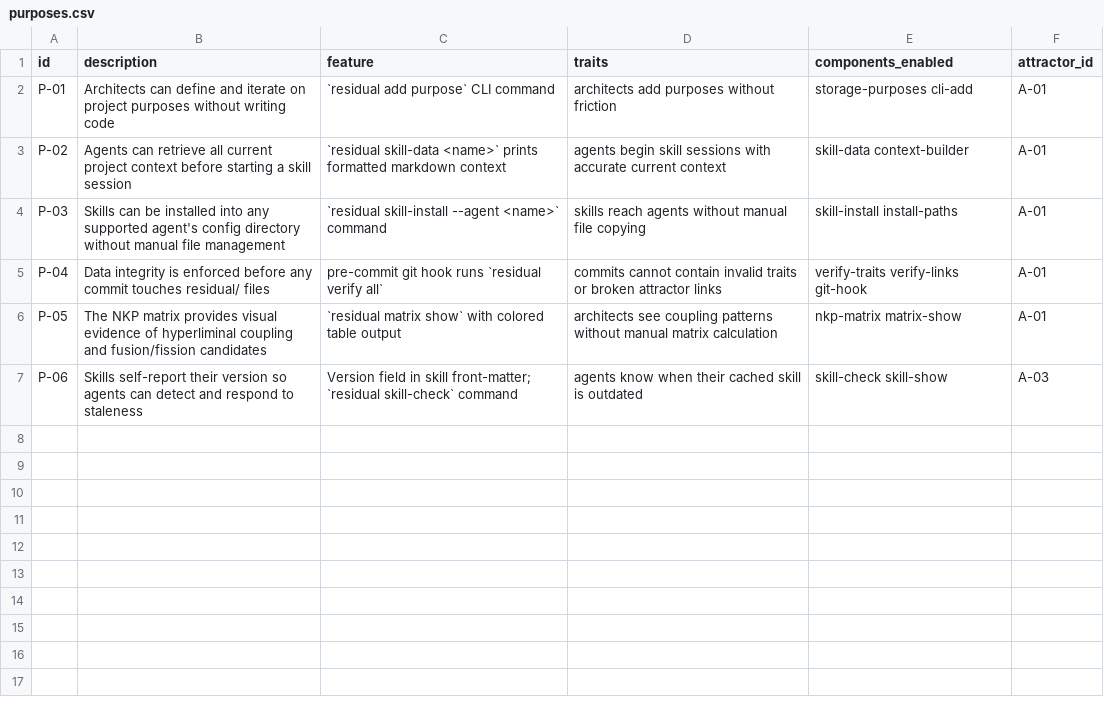
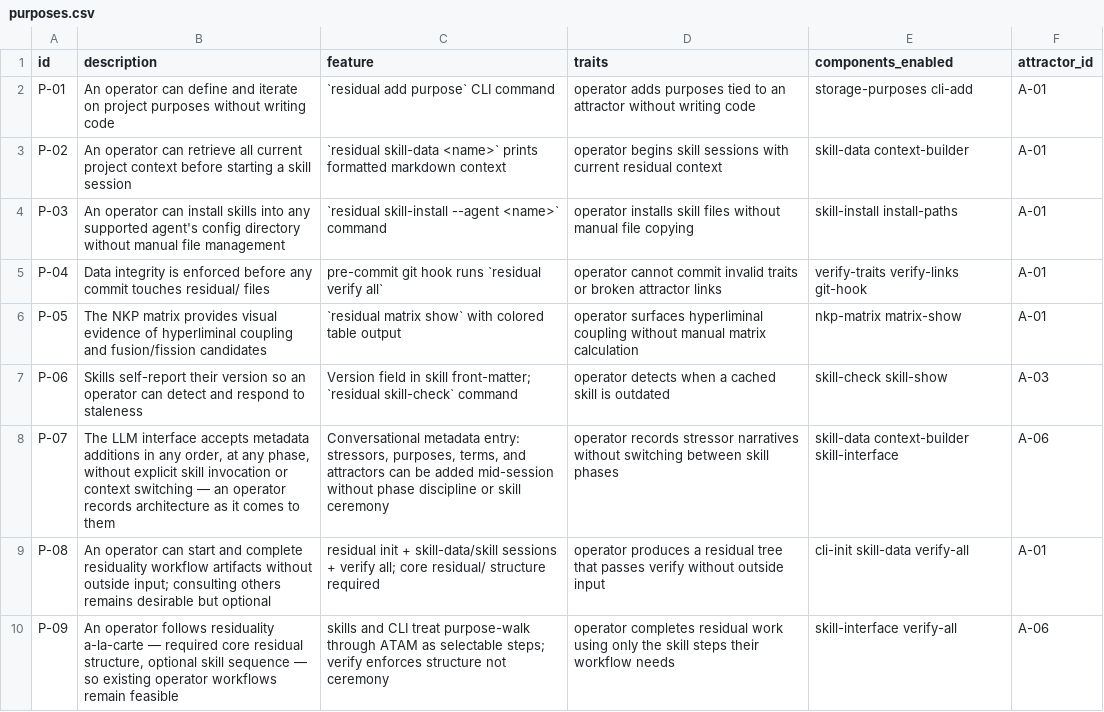
Before and after one commit to mikenrafter/residual, a CSV file: residual/purposes.csv, drawn as a sheet; only a part is shown; the diff covers the shown part only.

```diff
--- a/residual/purposes.csv
+++ b/residual/purposes.csv
@@ -1,7 +1,10 @@
 id,description,feature,traits,components_enabled,attractor_id
-P-01,Architects can define and iterate on project purposes without writing code,`residual add purpose` CLI command,architects add purposes without friction,storage-purposes cli-add,A-01
-P-02,Agents can retrieve all current project context before starting a skill session,`residual skill-data <name>` prints formatted markdown context,agents begin skill sessions with accurate current context,skill-data context-builder,A-01
-P-03,Skills can be installed into any supported agent's config directory without manual file management,`residual skill-install --agent <name>` command,skills reach agents without manual file copying,skill-install install-paths,A-01
-P-04,Data integrity is enforced before any commit touches residual/ files,pre-commit git hook runs `residual verify all`,commits cannot contain invalid traits or broken attractor links,verify-traits verify-links git-hook,A-01
-P-05,The NKP matrix provides visual evidence of hyperliminal coupling and fusion/fission candidates,`residual matrix show` with colored table output,architects see coupling patterns without manual matrix calculation,nkp-matrix matrix-show,A-01
-P-06,Skills self-report their version so agents can detect and respond to staleness,Version field in skill front-matter; `residual skill-check` command,agents know when their cached skill is outdated,skill-check skill-show,A-03
+P-01,An operator can define and iterate on project purposes without writing code,`residual add purpose` CLI command,operator adds purposes tied to an attractor without writing code,storage-purposes cli-add,A-01
+P-02,An operator can retrieve all current project context before starting a skill session,`residual skill-data <name>` prints formatted markdown context,operator begins skill sessions with current residual context,skill-data context-builder,A-01
+P-03,An operator can install skills into any supported agent's config directory without manual file management,`residual skill-install --agent <name>` command,operator installs skill files without manual file copying,skill-install install-paths,A-01
+P-04,Data integrity is enforced before any commit touches residual/ files,pre-commit git hook runs `residual verify all`,operator cannot commit invalid traits or broken attractor links,verify-traits verify-links git-hook,A-01
+P-05,The NKP matrix provides visual evidence of hyperliminal coupling and fusion/fission candidates,`residual matrix show` with colored table output,operator surfaces hyperliminal coupling without manual matrix calculation,nkp-matrix matrix-show,A-01
+P-06,Skills self-report their version so an operator can detect and respond to staleness,Version field in skill front-matter; `residual skill-check` command,operator detects when a cached skill is outdated,skill-check skill-show,A-03
+P-07,"The LLM interface accepts metadata additions in any order, at any phase, without explicit skill invocation or context switching — an operator records architecture as it comes to them","Conversational metadata entry: stressors, purposes, terms, and attractors can be added mid-session without phase discipline or skill ceremony",operator records stressor narratives without switching between skill phases,skill-data context-builder skill-interface,A-06
+P-08,An operator can start and complete residuality workflow artifacts without outside input; consulting others remains desirable but optional,residual init + skill-data/skill sessions + verify all; core residual/ structure required,operator produces a residual tree that passes verify without outside input,cli-init skill-data verify-all,A-01
+P-09,"An operator follows residuality a-la-carte — required core residual structure, optional skill sequence — so existing operator workflows remain feasible",skills and CLI treat purpose-walk through ATAM as selectable steps; verify enforces structure not ceremony,operator completes residual work using only the skill steps their workflow needs,skill-interface verify-all,A-06
```
Also changed, not shown: 8 added rows elsewhere in this file, residual/attractors.csv, residual/terminology.csv, 4 other files.
